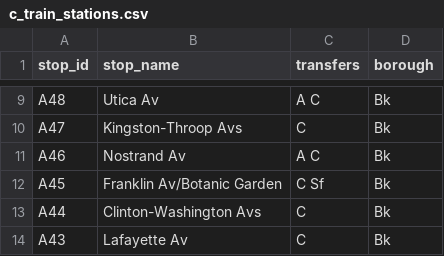
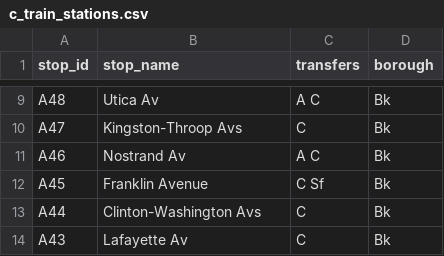
Before and after one commit to NolanSmug/nyc-subway-journey-react, a CSV file: public/csv/c_train_stations.csv, drawn as a sheet; only a part is shown, gaps mark what is left out.

```diff
--- a/public/csv/c_train_stations.csv
+++ b/public/csv/c_train_stations.csv
@@ -11,3 +11,3 @@ A47,Kingston-Throop Avs,C,Bk
 A46,Nostrand Av,A C,Bk
-A45,Franklin Av/Botanic Garden,C Sf,Bk
+A45,Franklin Avenue,C Sf,Bk
 A44,Clinton-Washington Avs,C,Bk
```
Also changed, not shown: public/csv/all_stations.csv, 11 other files.
